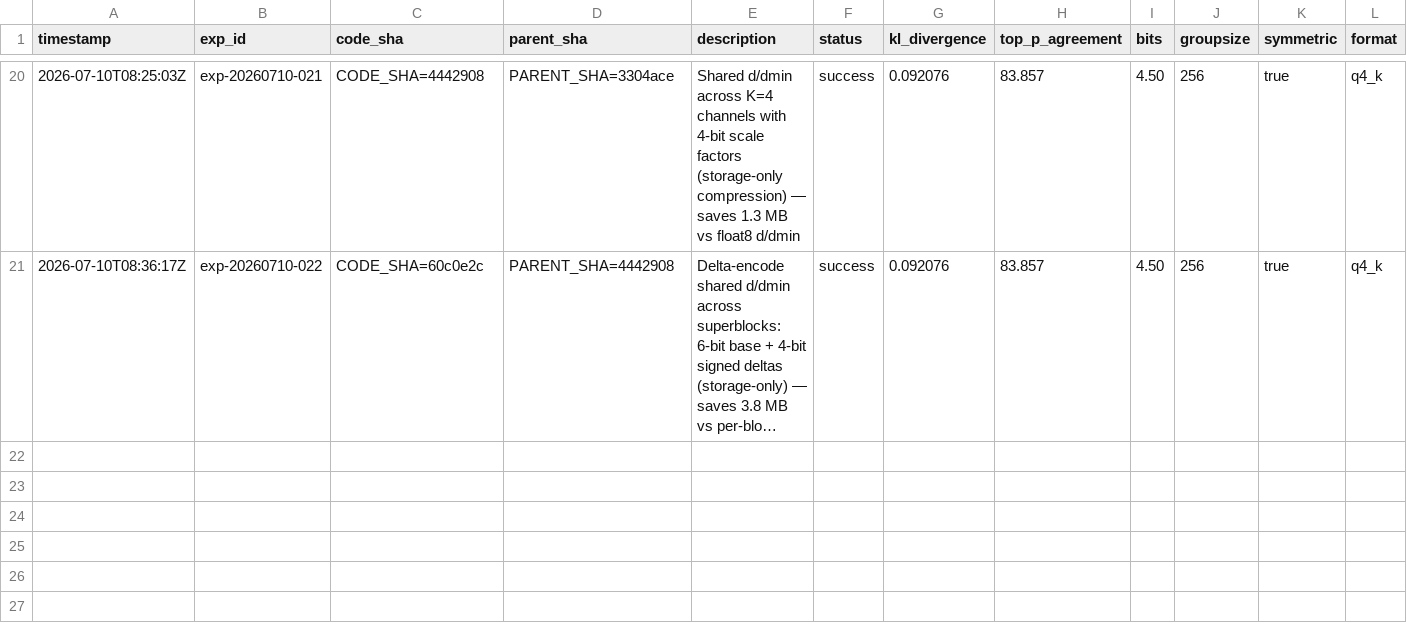
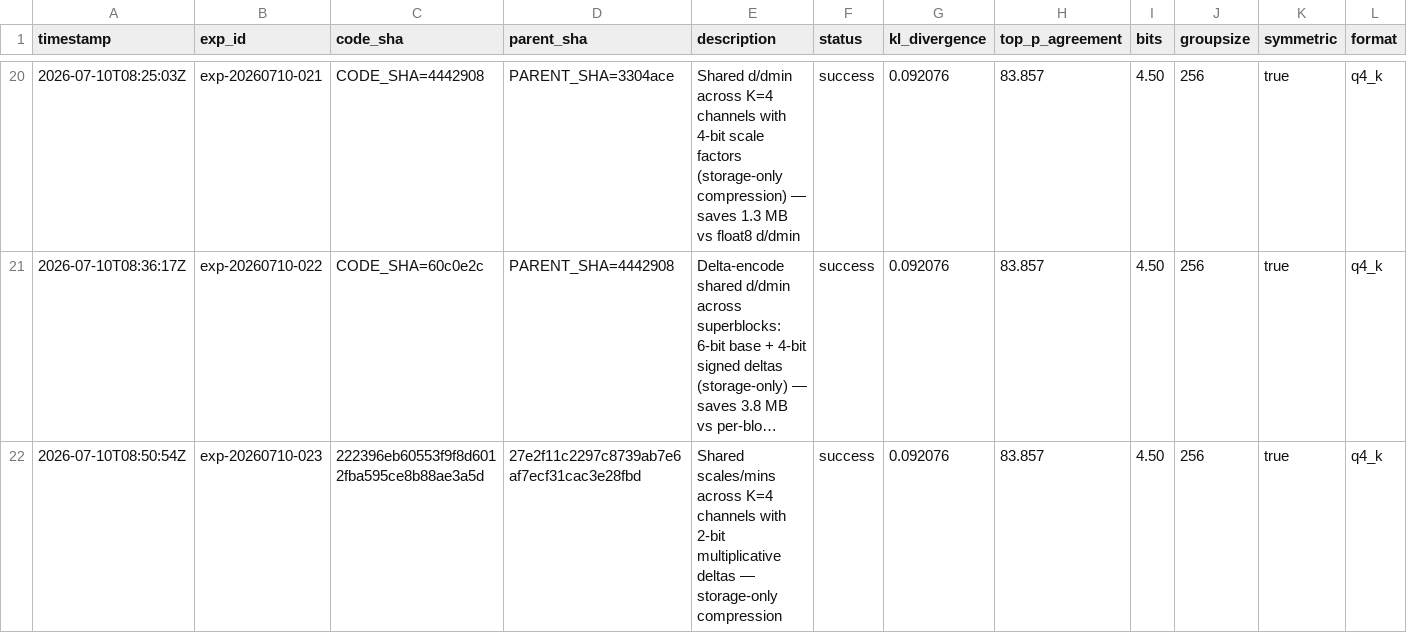
Before and after one commit to vektorprime/AutoQuant, a TSV file: results.tsv, drawn as a sheet; only a part is shown, gaps mark what is left out; long unchanged cells end in …; rows hold the shown columns only; the diff names each change by its address in the sheet, - before the commit and + after, or states it on an @@ line.

Commit message:
record: shared scales/mins K=4 (KL=0.092076, top-P=83.857%) → 397.2 MB NEW BEST

```diff
--- a/results.tsv
+++ b/results.tsv
+row 22: 2026-07-10T08:50:54Z | exp-20260710-023 | 222396eb60553f9f8d6012fba595ce8b88ae3a5d | 27e2f11c2297c8739ab7e6af7ecf31cac3e28fbd | Shared scales/mins across K=4 channels with 2-bit multiplicative deltas — storage-only compression | success | 0.092076 | 83.857 | 4.50 | 256 | true | q4_k
```
Also changed, not shown: 5 other files.
